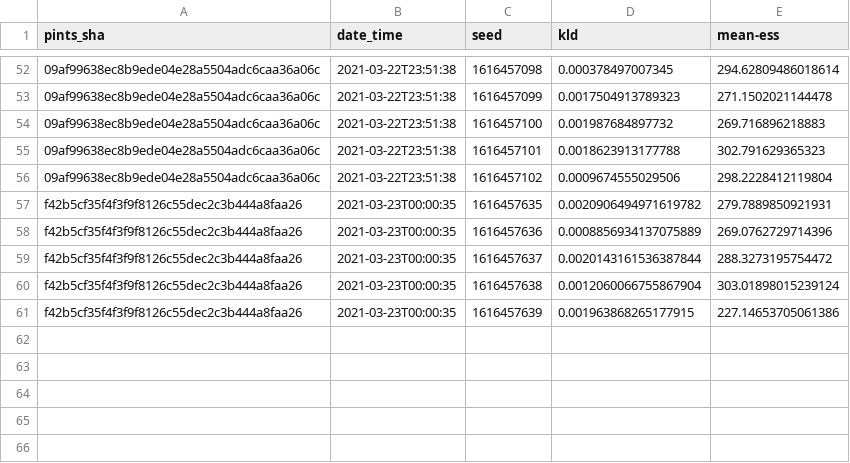
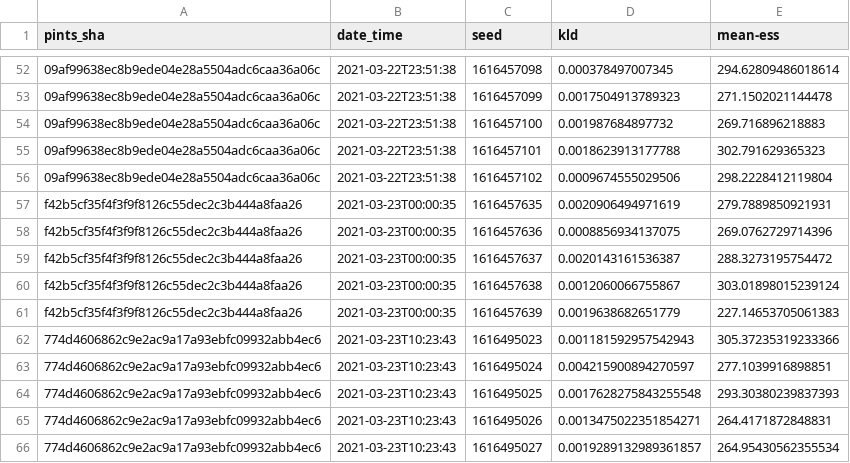
Before and after one commit to pints-team/functional-testing-2, a CSV file: data/haario_bardenet_acmc/two_dim_gaussian.csv, drawn as a sheet; only a part is shown, gaps mark what is left out; the diff names each change by its address in the sheet, - before the commit and + after, or states it on an @@ line.

```diff
--- a/data/haario_bardenet_acmc/two_dim_gaussian.csv
+++ b/data/haario_bardenet_acmc/two_dim_gaussian.csv
-D57 (kld): 0.0020906494971619782
+D57 (kld): 0.0020906494971619
-D58 (kld): 0.0008856934137075889
+D58 (kld): 0.0008856934137075
-D59 (kld): 0.0020143161536387844
+D59 (kld): 0.0020143161536387
-D60 (kld): 0.0012060066755867904
+D60 (kld): 0.0012060066755867
-D61 (kld): 0.001963868265177915
+D61 (kld): 0.0019638682651779
-E61 (mean-ess): 227.14653705061386
+E61 (mean-ess): 227.14653705061383
+row 62: 774d4606862c9e2ac9a17a93ebfc09932abb4ec6 | 2021-03-23T10:23:43 | 1616495023 | 0.001181592957542943 | 305.37235319233366
+row 63: 774d4606862c9e2ac9a17a93ebfc09932abb4ec6 | 2021-03-23T10:23:43 | 1616495024 | 0.004215900894270597 | 277.1039916898851
+row 64: 774d4606862c9e2ac9a17a93ebfc09932abb4ec6 | 2021-03-23T10:23:43 | 1616495025 | 0.0017628275843255548 | 293.30380239837393
+row 65: 774d4606862c9e2ac9a17a93ebfc09932abb4ec6 | 2021-03-23T10:23:43 | 1616495026 | 0.0013475022351854271 | 264.4171872848831
+row 66: 774d4606862c9e2ac9a17a93ebfc09932abb4ec6 | 2021-03-23T10:23:43 | 1616495027 | 0.0019289132989361857 | 264.95430562355534
```
Also changed, not shown: 2 other files.
